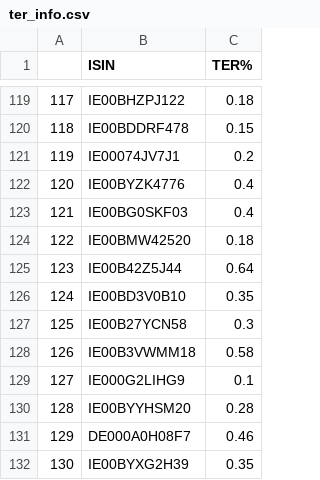
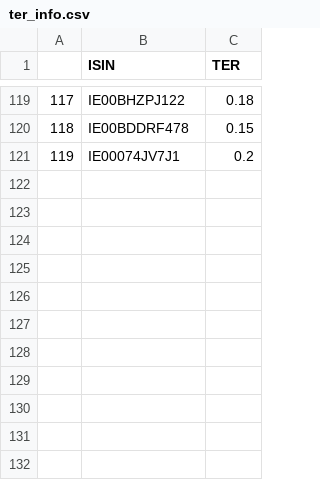
Before and after one commit to chrisbaum01/data-science-seminar-project, a CSV file: webscrap_and_data/ter_info.csv, drawn as a sheet; only a part is shown, gaps mark what is left out; the diff names each change by its address in the sheet, - before the commit and + after, or states it on an @@ line.

```diff
--- a/webscrap_and_data/ter_info.csv
+++ b/webscrap_and_data/ter_info.csv
-C1: TER%
+C1: TER
-row 122: 120 | IE00BYZK4776 | 0.4
-row 123: 121 | IE00BG0SKF03 | 0.4
-row 124: 122 | IE00BMW42520 | 0.18
-row 125: 123 | IE00B42Z5J44 | 0.64
-row 126: 124 | IE00BD3V0B10 | 0.35
-row 127: 125 | IE00B27YCN58 | 0.3
-row 128: 126 | IE00B3VWMM18 | 0.58
-row 129: 127 | IE000G2LIHG9 | 0.1
-row 130: 128 | IE00BYYHSM20 | 0.28
-row 131: 129 | DE000A0H08F7 | 0.46
-row 132: 130 | IE00BYXG2H39 | 0.35
```
Also changed, not shown: webscrap_and_data/master_location_table.csv, 4 other files.
